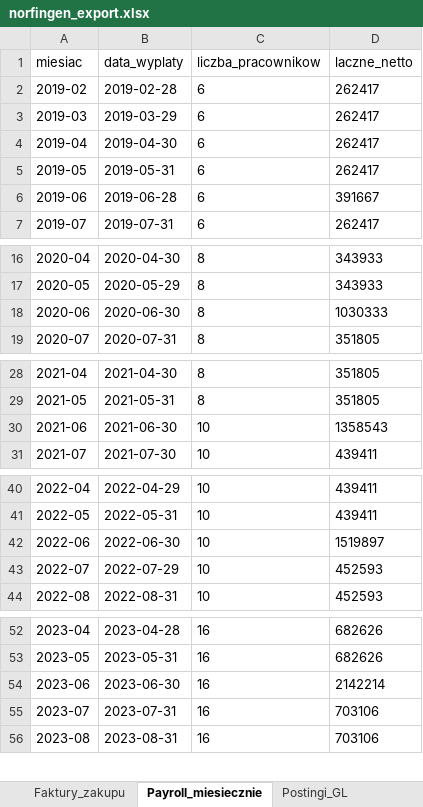
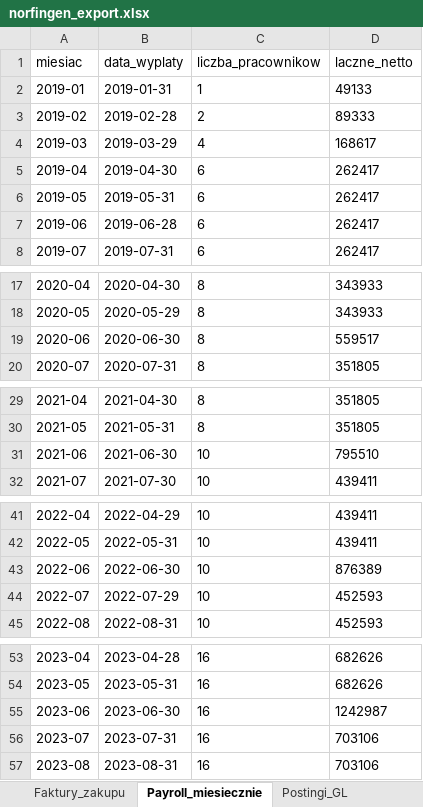
Before and after one commit to Maykel84/NorFinGen-TPX, an Excel workbook: norfingen_export.xlsx, sheet Payroll_miesiecznie, drawn as a sheet; only a part is shown, gaps mark what is left out; values as stored, in another font and other column widths than the file's, no borders; addresses are those after the commit; the diff covers the shown part only; the diff names each change by its address in the sheet, - before the commit and + after, or states it on an @@ line.

```diff
--- a/norfingen_export.xlsx (sheet Payroll_miesiecznie)
+++ b/norfingen_export.xlsx (sheet Payroll_miesiecznie)
+row 2: 2019-01 | 2019-01-31 | 1 | 49133
-C3 (liczba_pracownikow): 6
+C3 (liczba_pracownikow): 2
-D3 (laczne_netto): 262417
+D3 (laczne_netto): 89333
-C4 (liczba_pracownikow): 6
+C4 (liczba_pracownikow): 4
-D4 (laczne_netto): 262417
+D4 (laczne_netto): 168617
-D7 (laczne_netto): 391667
+D7 (laczne_netto): 262417
-D19 (laczne_netto): 1030333
+D19 (laczne_netto): 559517
-D31 (laczne_netto): 1358543
+D31 (laczne_netto): 795510
-D43 (laczne_netto): 1519897
+D43 (laczne_netto): 876389
-D55 (laczne_netto): 2142214
+D55 (laczne_netto): 1242987
```
Also changed, not shown: 3 edited cells elsewhere in this sheet, sheet Faktury_sprzedazy, sheet Postingi_GL, sheet PL_miesiecznie, 10 other files.
